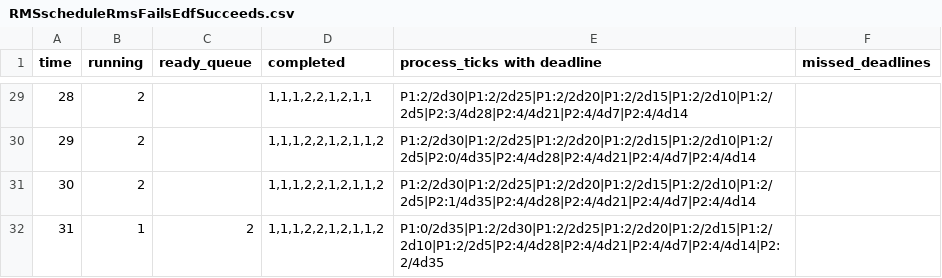
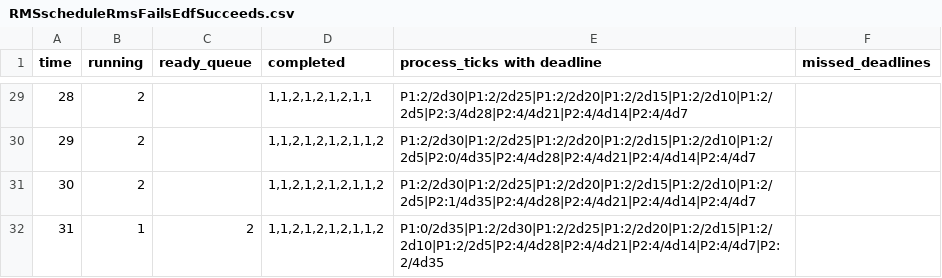
Before and after one commit to KyeYongChoo/fyp_scheduling_algorithms, a CSV file: SampleSchedules/RMS/RMSscheduleRmsFailsEdfSucceeds.csv, drawn as a sheet; only a part is shown, gaps mark what is left out; the diff covers the shown part only.

```diff
--- a/SampleSchedules/RMS/RMSscheduleRmsFailsEdfSucceeds.csv
+++ b/SampleSchedules/RMS/RMSscheduleRmsFailsEdfSucceeds.csv
@@ -29,4 +29,4 @@ time,running,ready_queue,completed,process_ticks with deadline,missed_deadlines
-28,2,"","1,1,1,2,2,1,2,1,1","P1:2/2d30|P1:2/2d25|P1:2/2d20|P1:2/2d15|P1:2/2d10|P1:2/2d5|P2:3/4d28|P2:4/4d21|P2:4/4d7|P2:4/4d14",
-29,2,"","1,1,1,2,2,1,2,1,1,2","P1:2/2d30|P1:2/2d25|P1:2/2d20|P1:2/2d15|P1:2/2d10|P1:2/2d5|P2:0/4d35|P2:4/4d28|P2:4/4d21|P2:4/4d7|P2:4/4d14",
-30,2,"","1,1,1,2,2,1,2,1,1,2","P1:2/2d30|P1:2/2d25|P1:2/2d20|P1:2/2d15|P1:2/2d10|P1:2/2d5|P2:1/4d35|P2:4/4d28|P2:4/4d21|P2:4/4d7|P2:4/4d14",
-31,1,"2","1,1,1,2,2,1,2,1,1,2","P1:0/2d35|P1:2/2d30|P1:2/2d25|P1:2/2d20|P1:2/2d15|P1:2/2d10|P1:2/2d5|P2:4/4d28|P2:4/4d21|P2:4/4d7|P2:4/4d14|P2:2/4d35",
+28,2,"","1,1,2,1,2,1,2,1,1","P1:2/2d30|P1:2/2d25|P1:2/2d20|P1:2/2d15|P1:2/2d10|P1:2/2d5|P2:3/4d28|P2:4/4d21|P2:4/4d14|P2:4/4d7",
+29,2,"","1,1,2,1,2,1,2,1,1,2","P1:2/2d30|P1:2/2d25|P1:2/2d20|P1:2/2d15|P1:2/2d10|P1:2/2d5|P2:0/4d35|P2:4/4d28|P2:4/4d21|P2:4/4d14|P2:4/4d7",
+30,2,"","1,1,2,1,2,1,2,1,1,2","P1:2/2d30|P1:2/2d25|P1:2/2d20|P1:2/2d15|P1:2/2d10|P1:2/2d5|P2:1/4d35|P2:4/4d28|P2:4/4d21|P2:4/4d14|P2:4/4d7",
+31,1,"2","1,1,2,1,2,1,2,1,1,2","P1:0/2d35|P1:2/2d30|P1:2/2d25|P1:2/2d20|P1:2/2d15|P1:2/2d10|P1:2/2d5|P2:4/4d28|P2:4/4d21|P2:4/4d14|P2:4/4d7|P2:2/4d35",
```
Also changed, not shown: 50 edited cells elsewhere in this file, SampleSchedules/EDF/EDFscheduleBothFail.csv, SampleSchedules/RMS/RMSscheduleBothFail.csv, 2 other files.
